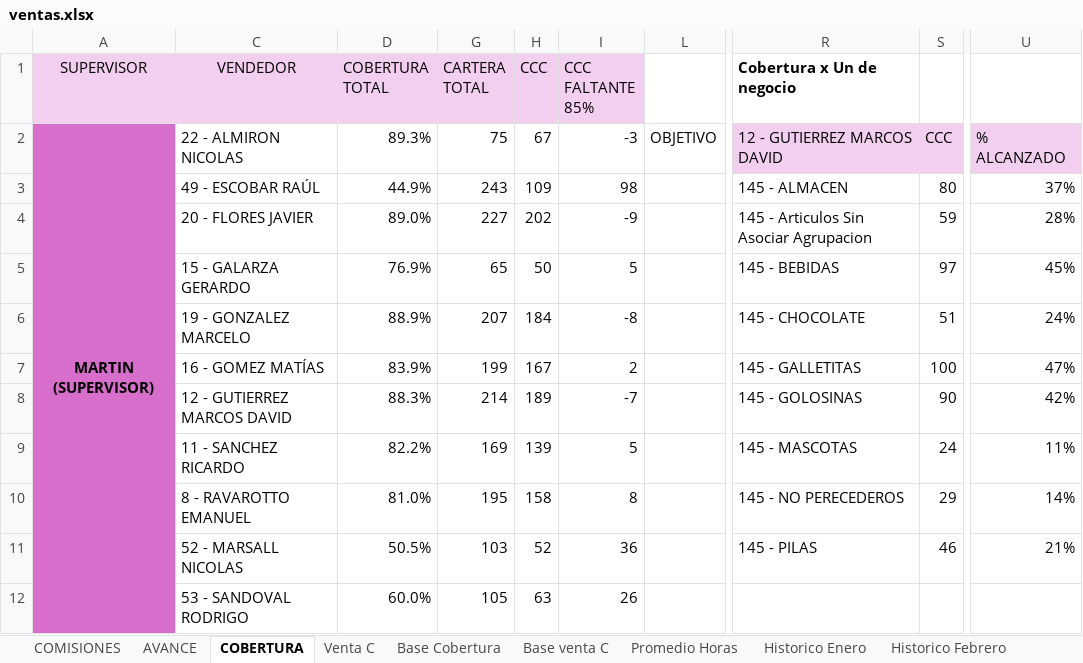
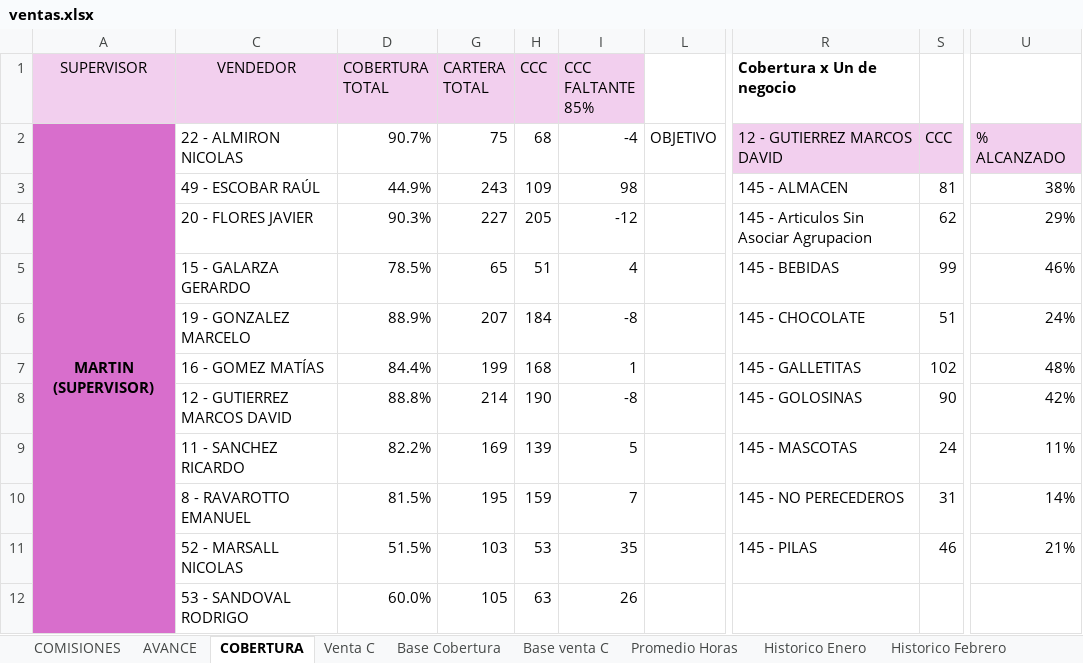
Before and after one commit to cesartrix/Avanve-ventas, an Excel workbook: data/ventas.xlsx, sheet COBERTURA, drawn as a sheet; only a part is shown, gaps mark what is left out; values as stored, in another font and other column widths than the file's, no borders; conditional formats not drawn; the diff covers the shown part only; the diff names each change by its address in the sheet, - before the commit and + after, or states it on an @@ line.

```diff
--- a/data/ventas.xlsx (sheet COBERTURA)
+++ b/data/ventas.xlsx (sheet COBERTURA)
-D2 (COBERTURA TOTAL): 89.3%
+D2 (COBERTURA TOTAL): 90.7%
-H2 (CCC): 67
+H2 (CCC): 68
-I2 (CCC FALTANTE 85%): -3
+I2 (CCC FALTANTE 85%): -4
-S3: 80
+S3: 81
-U3: 37%
+U3: 38%
-D4 (COBERTURA TOTAL): 89.0%
+D4 (COBERTURA TOTAL): 90.3%
-H4 (CCC): 202
+H4 (CCC): 205
-I4 (CCC FALTANTE 85%): -9
+I4 (CCC FALTANTE 85%): -12
-S4: 59
+S4: 62
-U4: 28%
+U4: 29%
-D5 (COBERTURA TOTAL): 76.9%
+D5 (COBERTURA TOTAL): 78.5%
-H5 (CCC): 50
+H5 (CCC): 51
-I5 (CCC FALTANTE 85%): 5
+I5 (CCC FALTANTE 85%): 4
-S5: 97
+S5: 99
-U5: 45%
+U5: 46%
-D7 (COBERTURA TOTAL): 83.9%
+D7 (COBERTURA TOTAL): 84.4%
-H7 (CCC): 167
+H7 (CCC): 168
-I7 (CCC FALTANTE 85%): 2
+I7 (CCC FALTANTE 85%): 1
-S7: 100
+S7: 102
-U7: 47%
+U7: 48%
-D8 (COBERTURA TOTAL): 88.3%
+D8 (COBERTURA TOTAL): 88.8%
-H8 (CCC): 189
+H8 (CCC): 190
-I8 (CCC FALTANTE 85%): -7
+I8 (CCC FALTANTE 85%): -8
-D10 (COBERTURA TOTAL): 81.0%
+D10 (COBERTURA TOTAL): 81.5%
-H10 (CCC): 158
+H10 (CCC): 159
-I10 (CCC FALTANTE 85%): 8
+I10 (CCC FALTANTE 85%): 7
-S10: 29
+S10: 31
-D11 (COBERTURA TOTAL): 50.5%
+D11 (COBERTURA TOTAL): 51.5%
-H11 (CCC): 52
+H11 (CCC): 53
-I11 (CCC FALTANTE 85%): 36
+I11 (CCC FALTANTE 85%): 35
```
Also changed, not shown: 37 edited cells elsewhere in this sheet, sheet AVANCE, sheet Base Cobertura, sheet COMISIONES, hidden cells.
